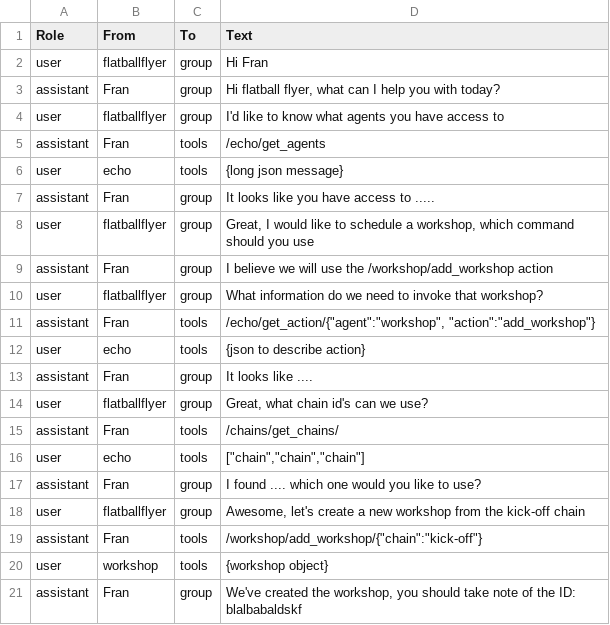
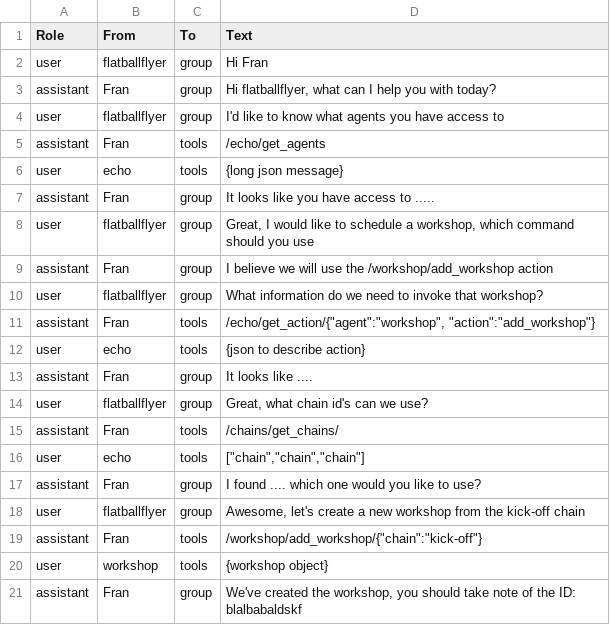
Before and after one commit to agile-learning-institute/stage0_fran, a CSV file: fran/simple_conversation.csv, drawn as a sheet.

Commit message:
Added group_chat from 3/6 with fran_prompt.csv

```diff
--- a/fran/simple_conversation.csv
+++ b/fran/simple_conversation.csv
@@ -2,3 +2,3 @@ Role, From, To, Text
 user,flatballflyer,group,Hi Fran
-assistant,Fran,group,"Hi flatball flyer, what can I help you with today?"
+assistant,Fran,group,"Hi flatballflyer, what can I help you with today?"
 user,flatballflyer,group,I'd like to know what agents you have access to
```
Also changed, not shown: 2 other files.
